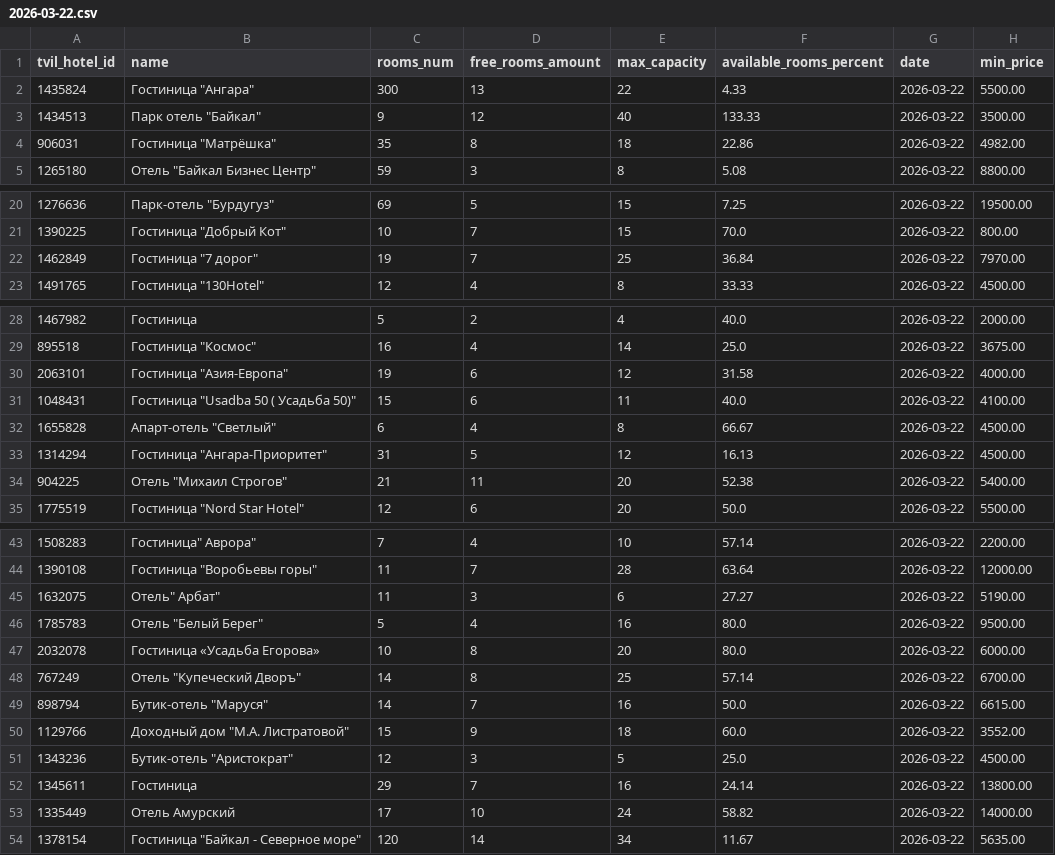
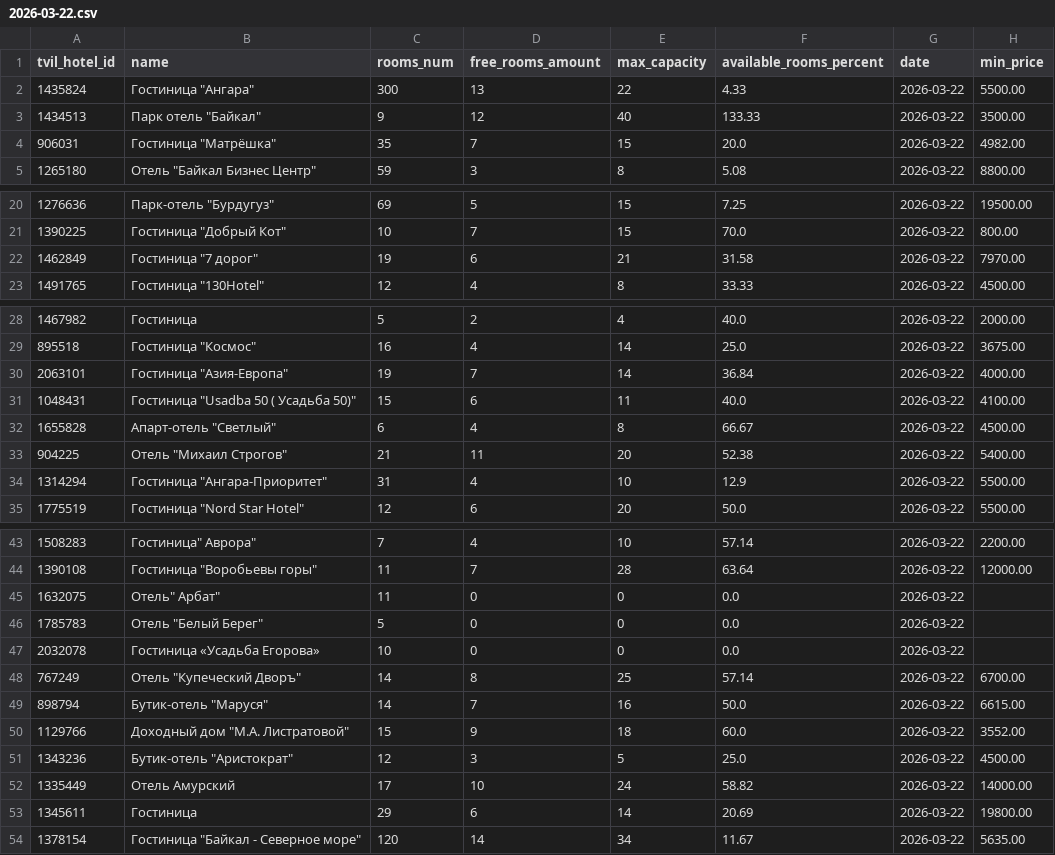
Before and after one commit to MALISMF/tvil_parser, a CSV file: daily/statistics/2026-03-22.csv, drawn as a sheet; only a part is shown, gaps mark what is left out; the diff covers the shown part only.

```diff
--- a/daily/statistics/2026-03-22.csv
+++ b/daily/statistics/2026-03-22.csv
@@ -3,3 +3,3 @@
 1434513,"Парк отель ""Байкал""",9,12,40,133.33,2026-03-22,3500.00
-906031,"Гостиница ""Матрёшка""",35,8,18,22.86,2026-03-22,4982.00
+906031,"Гостиница ""Матрёшка""",35,7,15,20.0,2026-03-22,4982.00
 1265180,"Отель ""Байкал Бизнес Центр""",59,3,8,5.08,2026-03-22,8800.00
@@ -21,3 +21,3 @@
 1390225,"Гостиница ""Добрый Кот""",10,7,15,70.0,2026-03-22,800.00
-1462849,"Гостиница ""7 дорог""",19,7,25,36.84,2026-03-22,7970.00
+1462849,"Гостиница ""7 дорог""",19,6,21,31.58,2026-03-22,7970.00
 1491765,"Гостиница ""130Hotel""",12,4,8,33.33,2026-03-22,4500.00
@@ -29,7 +29,7 @@
 895518,"Гостиница ""Космос""",16,4,14,25.0,2026-03-22,3675.00
-2063101,"Гостиница ""Азия-Европа""",19,6,12,31.58,2026-03-22,4000.00
+2063101,"Гостиница ""Азия-Европа""",19,7,14,36.84,2026-03-22,4000.00
 1048431,"Гостиница ""Usadba 50 ( Усадьба 50)""",15,6,11,40.0,2026-03-22,4100.00
 1655828,"Апарт-отель ""Светлый""",6,4,8,66.67,2026-03-22,4500.00
-1314294,"Гостиница ""Ангара-Приоритет""",31,5,12,16.13,2026-03-22,4500.00
 904225,"Отель ""Михаил Строгов""",21,11,20,52.38,2026-03-22,5400.00
+1314294,"Гостиница ""Ангара-Приоритет""",31,4,10,12.9,2026-03-22,5500.00
 1775519,"Гостиница ""Nord Star Hotel""",12,6,20,50.0,2026-03-22,5500.00
@@ -44,5 +44,5 @@
 1390108,"Гостиница  ""Воробьевы горы""",11,7,28,63.64,2026-03-22,12000.00
-1632075,"Отель"" Арбат""",11,3,6,27.27,2026-03-22,5190.00
-1785783,"Отель ""Белый Берег""",5,4,16,80.0,2026-03-22,9500.00
-2032078,Гостиница «Усадьба Егорова»,10,8,20,80.0,2026-03-22,6000.00
+1632075,"Отель"" Арбат""",11,0,0,0.0,2026-03-22,
+1785783,"Отель ""Белый Берег""",5,0,0,0.0,2026-03-22,
+2032078,Гостиница «Усадьба Егорова»,10,0,0,0.0,2026-03-22,
 767249,"Отель ""Купеческий Дворъ""",14,8,25,57.14,2026-03-22,6700.00
@@ -51,4 +51,4 @@
 1343236,"Бутик-отель ""Аристократ""",12,3,5,25.0,2026-03-22,4500.00
-1345611,Гостиница,29,7,16,24.14,2026-03-22,13800.00
 1335449,Отель Амурский,17,10,24,58.82,2026-03-22,14000.00
+1345611,Гостиница,29,6,14,20.69,2026-03-22,19800.00
 1378154,"Гостиница ""Байкал - Северное море""",120,14,34,11.67,2026-03-22,5635.00
```
Also changed, not shown: 1 edited cell elsewhere in this file, daily/hotels/2026-03-22.csv, daily/rooms/2026-03-22.csv, 1 other file.
